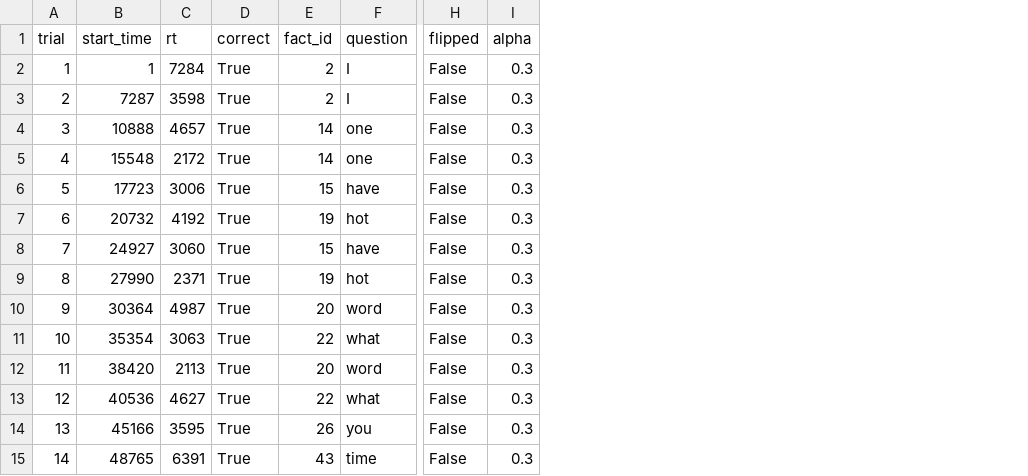
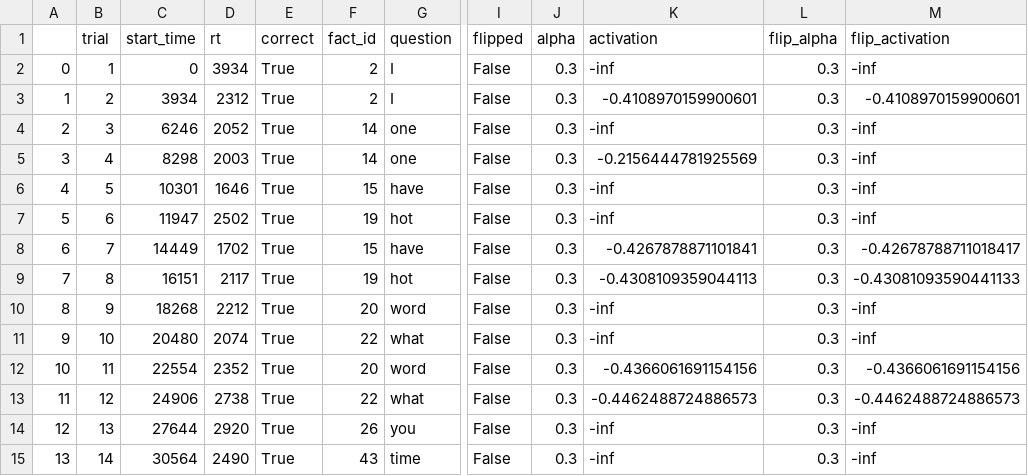
Before and after one commit to UserModels2223/group-project-team-edluma, a CSV file: data.csv, drawn as a sheet; only a part is shown, gaps mark what is left out; addresses are those after the commit; the diff covers the shown part only; the diff names each change by its address in the sheet, - before the commit and + after, or states it on an @@ line.

Commit message:
added more data for analysis and slightly adjusted flipping algorithm

```diff
--- a/data.csv
+++ b/data.csv
+column A, rows 2-15: 0 | 1 | 2 | 3 | 4 | 5 | 6 | 7 | 8 | 9 | 10 | 11 | 12 | 13
+column K (activation), rows 2-15: -inf | -0.4108970159900601 | -inf | -0.2156444781925569 | -inf | -inf | -0.4267878871101841 | -0.4308109359044113 | -inf | -inf | -0.4366061691154156 | -0.4462488724886573 | -inf | -inf
+column L (flip_alpha), rows 2-15: all 0.3
+column M (flip_activation), rows 2-15: -inf | -0.4108970159900601 | -inf | -inf | -inf | -inf | -0.42678788711018417 | -0.43081093590441133 | -inf | -inf | -0.4366061691154156 | -0.4462488724886573 | -inf | -inf
-C2 (start_time): 1
+C2 (start_time): 0
-D2 (rt): 7284
+D2 (rt): 3934
-C3 (start_time): 7287
+C3 (start_time): 3934
-D3 (rt): 3598
+D3 (rt): 2312
-C4 (start_time): 10888
+C4 (start_time): 6246
-D4 (rt): 4657
+D4 (rt): 2052
-C5 (start_time): 15548
+C5 (start_time): 8298
-D5 (rt): 2172
+D5 (rt): 2003
-C6 (start_time): 17723
+C6 (start_time): 10301
-D6 (rt): 3006
+D6 (rt): 1646
-C7 (start_time): 20732
+C7 (start_time): 11947
-D7 (rt): 4192
+D7 (rt): 2502
-C8 (start_time): 24927
+C8 (start_time): 14449
-D8 (rt): 3060
+D8 (rt): 1702
-C9 (start_time): 27990
+C9 (start_time): 16151
-D9 (rt): 2371
+D9 (rt): 2117
-C10 (start_time): 30364
+C10 (start_time): 18268
-D10 (rt): 4987
+D10 (rt): 2212
-C11 (start_time): 35354
+C11 (start_time): 20480
-D11 (rt): 3063
+D11 (rt): 2074
-C12 (start_time): 38420
+C12 (start_time): 22554
-D12 (rt): 2113
+D12 (rt): 2352
-C13 (start_time): 40536
+C13 (start_time): 24906
-D13 (rt): 4627
+D13 (rt): 2738
-C14 (start_time): 45166
+C14 (start_time): 27644
-D14 (rt): 3595
+D14 (rt): 2920
-C15 (start_time): 48765
+C15 (start_time): 30564
-D15 (rt): 6391
+D15 (rt): 2490
```
Also changed, not shown: 2 removed rows and 42 edited cells elsewhere in this file, 3 other files.
